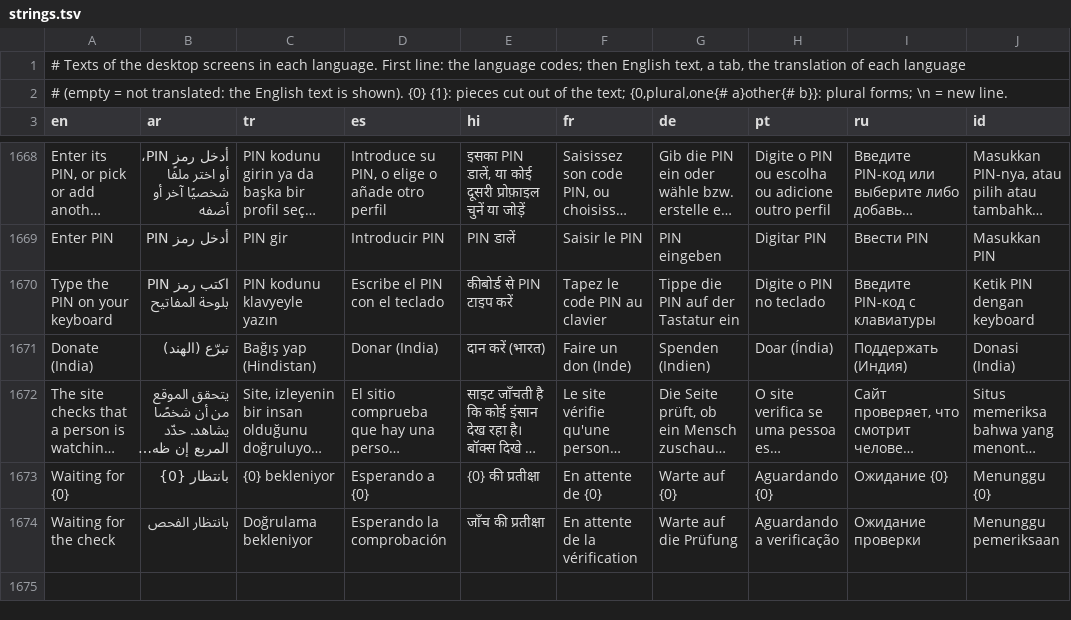
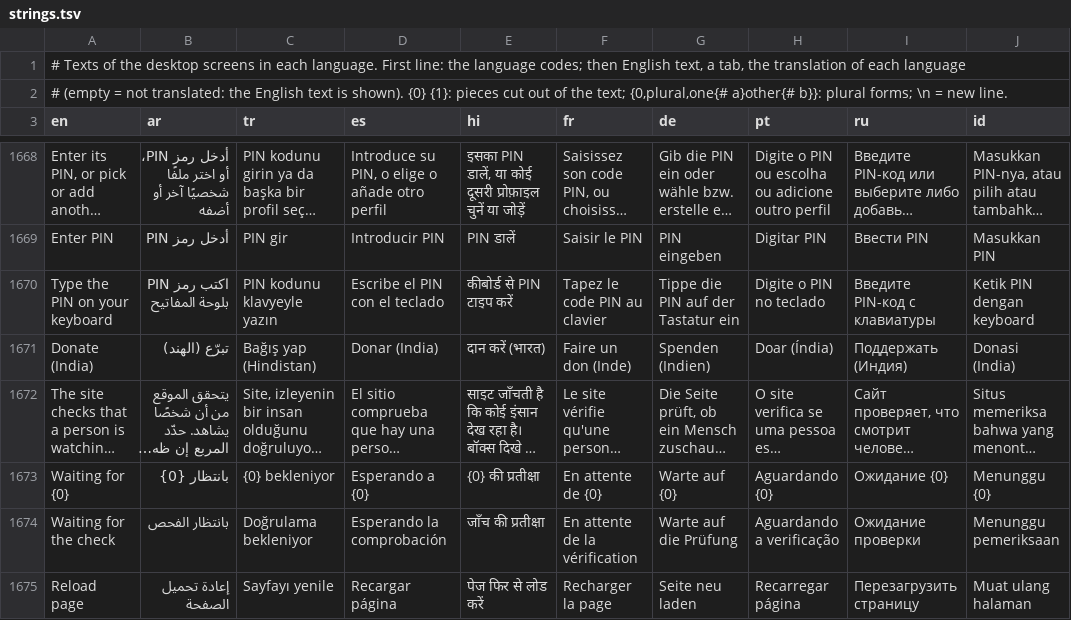
Before and after one commit to lelouchcodes11/cs3d, a TSV file: app/src/main/resources/i18n/strings.tsv, drawn as a sheet; only a part is shown, gaps mark what is left out; long unchanged cells end in …; the diff names each change by its address in the sheet, - before the commit and + after, or states it on an @@ line.

```diff
--- a/app/src/main/resources/i18n/strings.tsv
+++ b/app/src/main/resources/i18n/strings.tsv
+row 1675: Reload page | إعادة تحميل الصفحة | Sayfayı yenile | Recargar página | पेज फिर से लोड करें | Recharger la page | Seite neu laden | Recarregar página | Перезагрузить страницу | Muat ulang halaman
```
Also changed, not shown: 8 other files.
